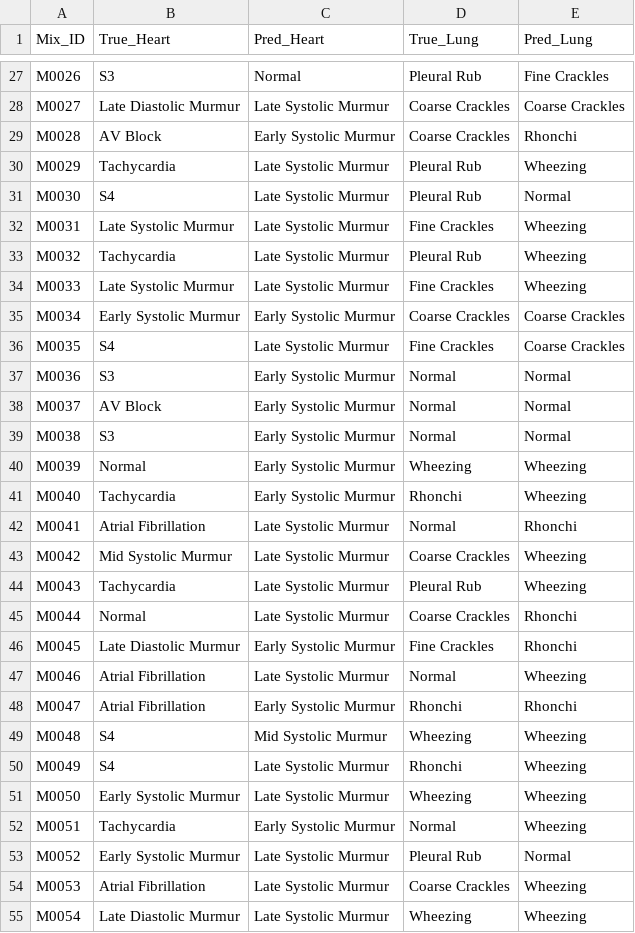
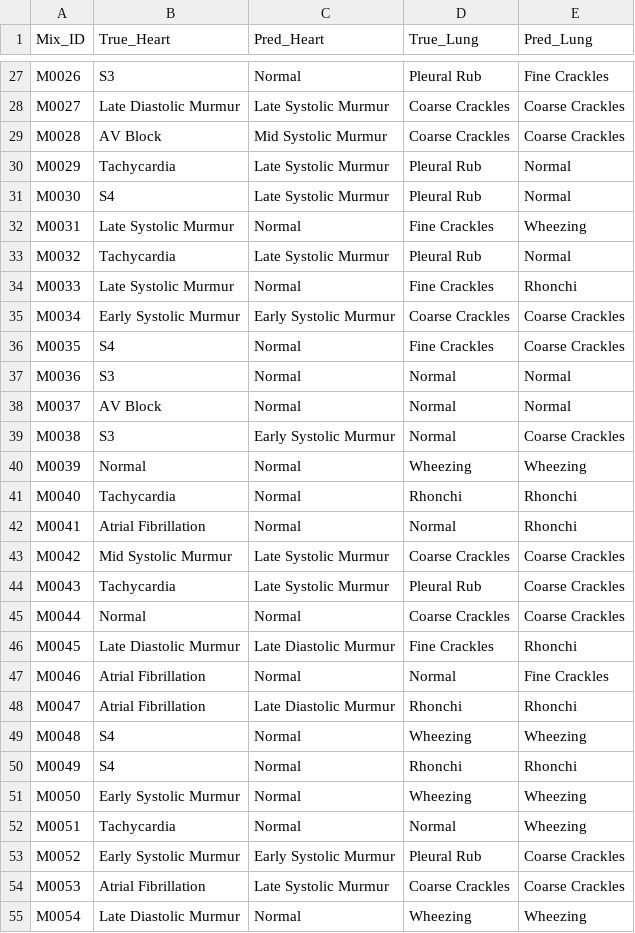
Before and after one commit to DikshyaL/Heart-and-lung-sound-classification, a CSV file: mix_sound_classification/mix_evaluation_results.csv, drawn as a sheet; only a part is shown, gaps mark what is left out; the diff covers the shown part only.

```diff
--- a/mix_sound_classification/mix_evaluation_results.csv
+++ b/mix_sound_classification/mix_evaluation_results.csv
@@ -28,28 +28,28 @@ M0026,S3,Normal,Pleural Rub,Fine Crackles
 M0027,Late Diastolic Murmur,Late Systolic Murmur,Coarse Crackles,Coarse Crackles
-M0028,AV Block,Early Systolic Murmur,Coarse Crackles,Rhonchi
-M0029,Tachycardia,Late Systolic Murmur,Pleural Rub,Wheezing
+M0028,AV Block,Mid Systolic Murmur,Coarse Crackles,Coarse Crackles
+M0029,Tachycardia,Late Systolic Murmur,Pleural Rub,Normal
 M0030,S4,Late Systolic Murmur,Pleural Rub,Normal
-M0031,Late Systolic Murmur,Late Systolic Murmur,Fine Crackles,Wheezing
-M0032,Tachycardia,Late Systolic Murmur,Pleural Rub,Wheezing
-M0033,Late Systolic Murmur,Late Systolic Murmur,Fine Crackles,Wheezing
+M0031,Late Systolic Murmur,Normal,Fine Crackles,Wheezing
+M0032,Tachycardia,Late Systolic Murmur,Pleural Rub,Normal
+M0033,Late Systolic Murmur,Normal,Fine Crackles,Rhonchi
 M0034,Early Systolic Murmur,Early Systolic Murmur,Coarse Crackles,Coarse Crackles
-M0035,S4,Late Systolic Murmur,Fine Crackles,Coarse Crackles
-M0036,S3,Early Systolic Murmur,Normal,Normal
-M0037,AV Block,Early Systolic Murmur,Normal,Normal
-M0038,S3,Early Systolic Murmur,Normal,Normal
-M0039,Normal,Early Systolic Murmur,Wheezing,Wheezing
-M0040,Tachycardia,Early Systolic Murmur,Rhonchi,Wheezing
-M0041,Atrial Fibrillation,Late Systolic Murmur,Normal,Rhonchi
-M0042,Mid Systolic Murmur,Late Systolic Murmur,Coarse Crackles,Wheezing
-M0043,Tachycardia,Late Systolic Murmur,Pleural Rub,Wheezing
-M0044,Normal,Late Systolic Murmur,Coarse Crackles,Rhonchi
-M0045,Late Diastolic Murmur,Early Systolic Murmur,Fine Crackles,Rhonchi
-M0046,Atrial Fibrillation,Late Systolic Murmur,Normal,Wheezing
-M0047,Atrial Fibrillation,Early Systolic Murmur,Rhonchi,Rhonchi
-M0048,S4,Mid Systolic Murmur,Wheezing,Wheezing
-M0049,S4,Late Systolic Murmur,Rhonchi,Wheezing
-M0050,Early Systolic Murmur,Late Systolic Murmur,Wheezing,Wheezing
-M0051,Tachycardia,Early Systolic Murmur,Normal,Wheezing
-M0052,Early Systolic Murmur,Late Systolic Murmur,Pleural Rub,Normal
-M0053,Atrial Fibrillation,Late Systolic Murmur,Coarse Crackles,Wheezing
-M0054,Late Diastolic Murmur,Late Systolic Murmur,Wheezing,Wheezing
+M0035,S4,Normal,Fine Crackles,Coarse Crackles
+M0036,S3,Normal,Normal,Normal
+M0037,AV Block,Normal,Normal,Normal
+M0038,S3,Early Systolic Murmur,Normal,Coarse Crackles
+M0039,Normal,Normal,Wheezing,Wheezing
+M0040,Tachycardia,Normal,Rhonchi,Rhonchi
+M0041,Atrial Fibrillation,Normal,Normal,Rhonchi
+M0042,Mid Systolic Murmur,Late Systolic Murmur,Coarse Crackles,Coarse Crackles
+M0043,Tachycardia,Late Systolic Murmur,Pleural Rub,Coarse Crackles
+M0044,Normal,Normal,Coarse Crackles,Coarse Crackles
+M0045,Late Diastolic Murmur,Late Diastolic Murmur,Fine Crackles,Rhonchi
+M0046,Atrial Fibrillation,Normal,Normal,Fine Crackles
+M0047,Atrial Fibrillation,Late Diastolic Murmur,Rhonchi,Rhonchi
+M0048,S4,Normal,Wheezing,Wheezing
+M0049,S4,Normal,Rhonchi,Rhonchi
+M0050,Early Systolic Murmur,Normal,Wheezing,Wheezing
+M0051,Tachycardia,Normal,Normal,Wheezing
+M0052,Early Systolic Murmur,Early Systolic Murmur,Pleural Rub,Coarse Crackles
+M0053,Atrial Fibrillation,Late Systolic Murmur,Coarse Crackles,Coarse Crackles
+M0054,Late Diastolic Murmur,Normal,Wheezing,Wheezing
```
Also changed, not shown: 155 edited cells elsewhere in this file, 9 other files.
